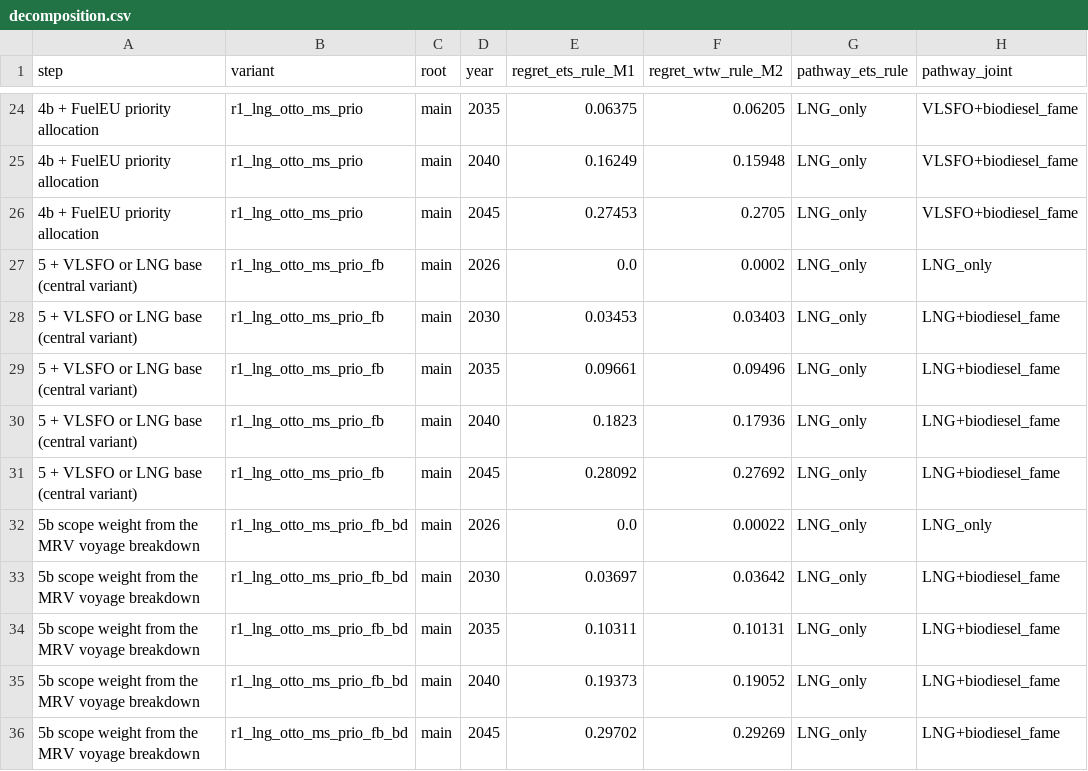
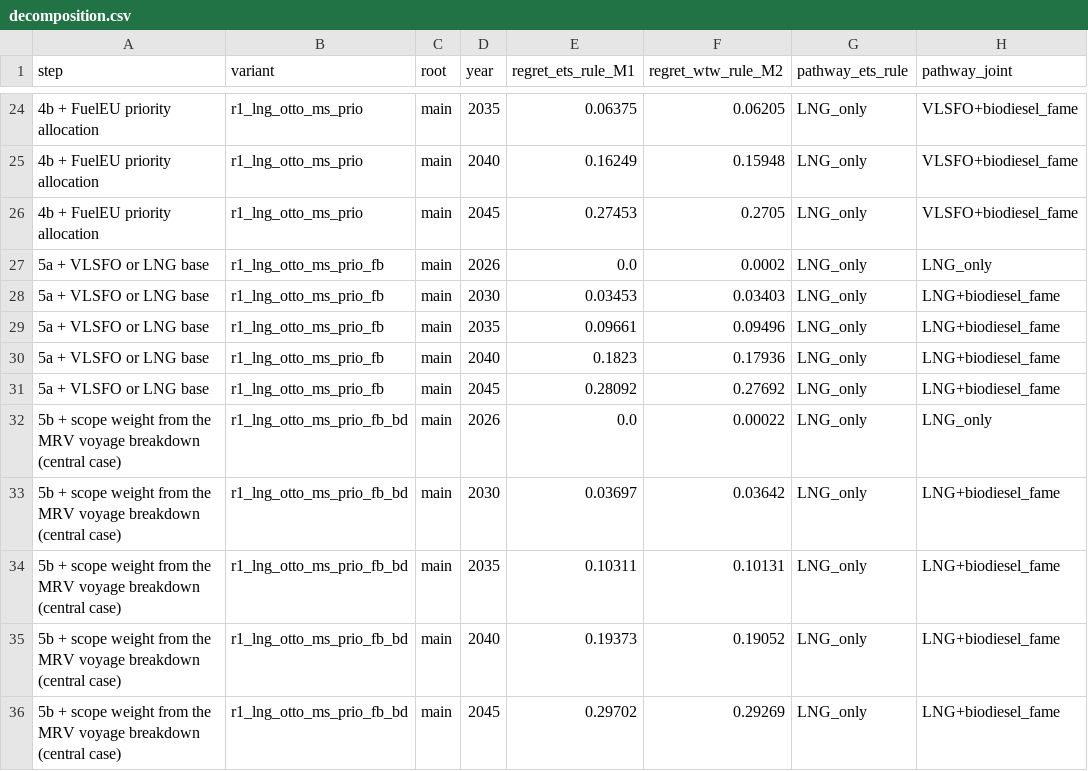
Before and after one commit to dongzhe1/maritime-decarbonization-policy-lab, a CSV file: results/comparison/decomposition.csv, drawn as a sheet; only a part is shown, gaps mark what is left out; the diff names each change by its address in the sheet, - before the commit and + after, or states it on an @@ line.

Commit message:
results/README.md: every result file and column; variant descriptions; decomposition step labels

```diff
--- a/results/comparison/decomposition.csv
+++ b/results/comparison/decomposition.csv
-A27:A31 (step): 5 + VLSFO or LNG base (central variant)
+A27:A31 (step): 5a + VLSFO or LNG base
-A32:A36 (step): 5b scope weight from the MRV voyage breakdown
+A32:A36 (step): 5b + scope weight from the MRV voyage breakdown (central case)
```
Also changed, not shown: 53 other files.
